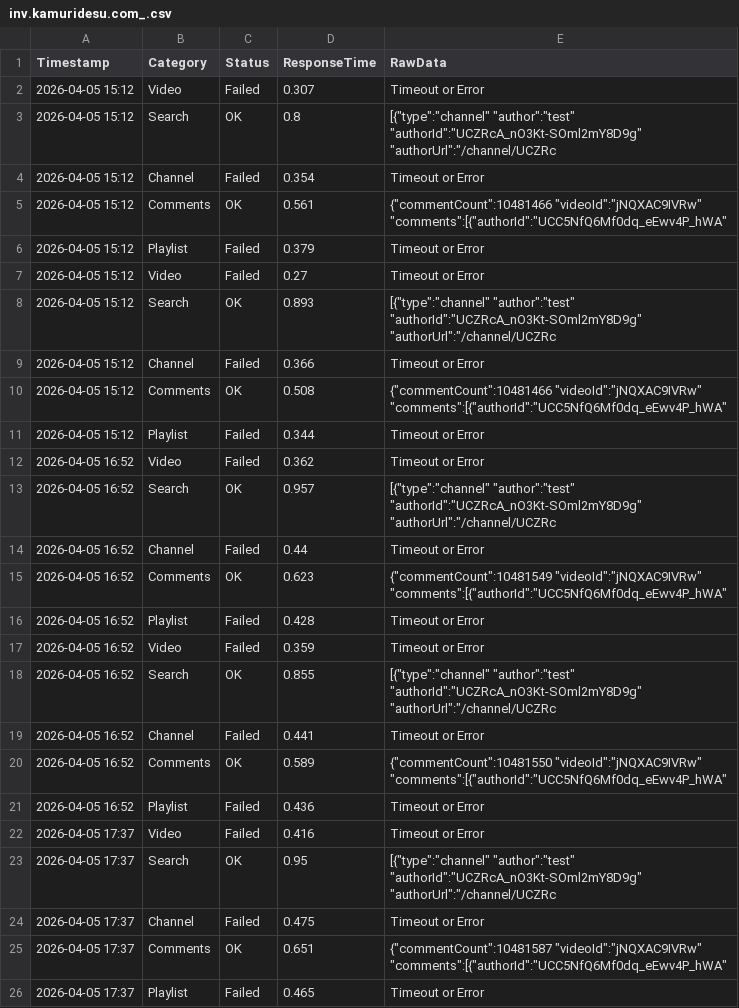
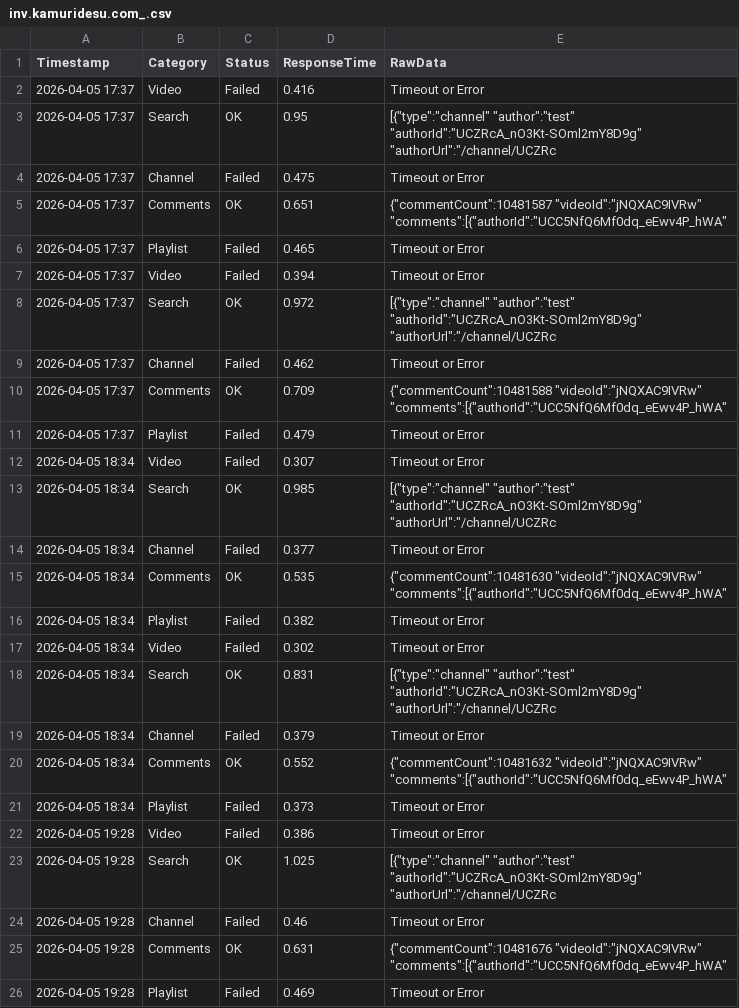
Before and after one commit to yuto1106110/invidious-health, a CSV file: logs/inv.kamuridesu.com_.csv, drawn as a sheet; only a part is shown; the shorter side is filled out with more unchanged rows; removed rows and columns are numbered as before the commit, all else as after; the diff covers the shown part only; the diff names each change by its address in the sheet, - before the commit and + after, or states it on an @@ line.

```diff
--- a/logs/inv.kamuridesu.com_.csv
+++ b/logs/inv.kamuridesu.com_.csv
-row 2: 2026-04-05 15:12 | Video | Failed | 0.307 | Timeout or Error
-row 3: 2026-04-05 15:12 | Search | OK | 0.8 | [{"type":"channel" "author":"test" "authorId":"UCZRcA_nO3Kt-SOml2mY8D9g" "authorUrl":"/channel/UCZRc
-row 4: 2026-04-05 15:12 | Channel | Failed | 0.354 | Timeout or Error
-row 5: 2026-04-05 15:12 | Comments | OK | 0.561 | {"commentCount":10481466 "videoId":"jNQXAC9IVRw" "comments":[{"authorId":"UCC5NfQ6Mf0dq_eEwv4P_hWA"
-row 6: 2026-04-05 15:12 | Playlist | Failed | 0.379 | Timeout or Error
-row 7: 2026-04-05 15:12 | Video | Failed | 0.27 | Timeout or Error
-row 8: 2026-04-05 15:12 | Search | OK | 0.893 | [{"type":"channel" "author":"test" "authorId":"UCZRcA_nO3Kt-SOml2mY8D9g" "authorUrl":"/channel/UCZRc
-row 9: 2026-04-05 15:12 | Channel | Failed | 0.366 | Timeout or Error
-row 10: 2026-04-05 15:12 | Comments | OK | 0.508 | {"commentCount":10481466 "videoId":"jNQXAC9IVRw" "comments":[{"authorId":"UCC5NfQ6Mf0dq_eEwv4P_hWA"
-row 11: 2026-04-05 15:12 | Playlist | Failed | 0.344 | Timeout or Error
-row 12: 2026-04-05 16:52 | Video | Failed | 0.362 | Timeout or Error
-row 13: 2026-04-05 16:52 | Search | OK | 0.957 | [{"type":"channel" "author":"test" "authorId":"UCZRcA_nO3Kt-SOml2mY8D9g" "authorUrl":"/channel/UCZRc
-row 14: 2026-04-05 16:52 | Channel | Failed | 0.44 | Timeout or Error
-row 15: 2026-04-05 16:52 | Comments | OK | 0.623 | {"commentCount":10481549 "videoId":"jNQXAC9IVRw" "comments":[{"authorId":"UCC5NfQ6Mf0dq_eEwv4P_hWA"
-row 16: 2026-04-05 16:52 | Playlist | Failed | 0.428 | Timeout or Error
-row 17: 2026-04-05 16:52 | Video | Failed | 0.359 | Timeout or Error
-row 18: 2026-04-05 16:52 | Search | OK | 0.855 | [{"type":"channel" "author":"test" "authorId":"UCZRcA_nO3Kt-SOml2mY8D9g" "authorUrl":"/channel/UCZRc
-row 19: 2026-04-05 16:52 | Channel | Failed | 0.441 | Timeout or Error
-row 20: 2026-04-05 16:52 | Comments | OK | 0.589 | {"commentCount":10481550 "videoId":"jNQXAC9IVRw" "comments":[{"authorId":"UCC5NfQ6Mf0dq_eEwv4P_hWA"
-row 21: 2026-04-05 16:52 | Playlist | Failed | 0.436 | Timeout or Error
```
Also changed, not shown: 10 added rows elsewhere in this file, logs/invidious.ducks.party_.csv, logs/invidious.f5.si_.csv, 8 other files.
